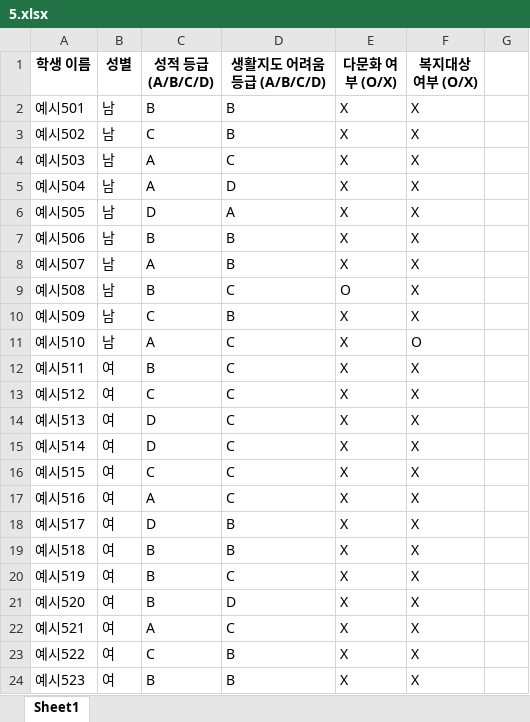
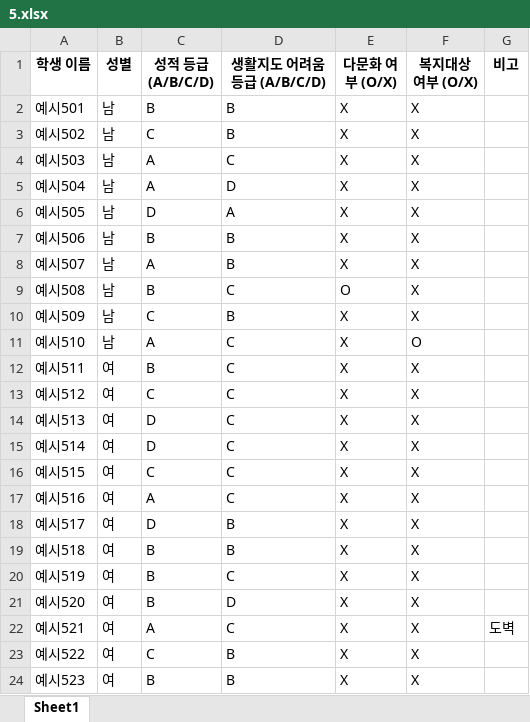
Before and after one commit to HappyFeetGH/classMaker, an Excel workbook: xlsx_storage/5.xlsx, sheet Sheet1, drawn as a sheet; values as stored, in another font and other column widths than the file's, no borders; the diff names each change by its address in the sheet, - before the commit and + after, or states it on an @@ line.

```diff
--- a/xlsx_storage/5.xlsx (sheet Sheet1)
+++ b/xlsx_storage/5.xlsx (sheet Sheet1)
-G1: (empty)
+G1: 비고
-G22 (비고): (empty)
+G22 (비고): 도벽
```
Also changed, not shown: xlsx_storage/1.xlsx, xlsx_storage/2.xlsx, 11 other files.
